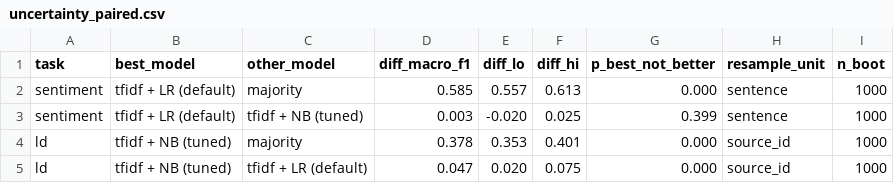
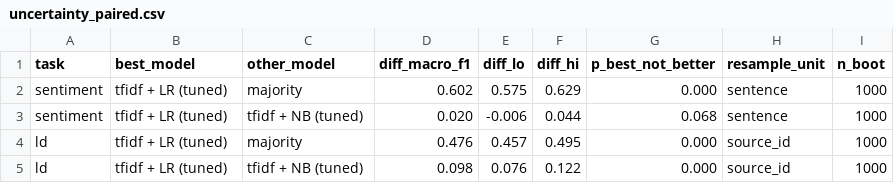
Before and after one commit to kharintirasakar437/Machine-Learning-Project-CantoneseNLU-Gamze-Kharintirasakar-Diana-Shawn-David, a CSV file: results/uncertainty_paired.csv, drawn as a sheet.

```diff
--- a/results/uncertainty_paired.csv
+++ b/results/uncertainty_paired.csv
@@ -1,5 +1,5 @@
 task,best_model,other_model,diff_macro_f1,diff_lo,diff_hi,p_best_not_better,resample_unit,n_boot
-sentiment,tfidf + LR (default),majority,0.585,0.557,0.613,0.000,sentence,1000
-sentiment,tfidf + LR (default),tfidf + NB (tuned),0.003,-0.020,0.025,0.399,sentence,1000
-ld,tfidf + NB (tuned),majority,0.378,0.353,0.401,0.000,source_id,1000
-ld,tfidf + NB (tuned),tfidf + LR (default),0.047,0.020,0.075,0.000,source_id,1000
+sentiment,tfidf + LR (tuned),majority,0.602,0.575,0.629,0.000,sentence,1000
+sentiment,tfidf + LR (tuned),tfidf + NB (tuned),0.020,-0.006,0.044,0.068,sentence,1000
+ld,tfidf + LR (tuned),majority,0.476,0.457,0.495,0.000,source_id,1000
+ld,tfidf + LR (tuned),tfidf + NB (tuned),0.098,0.076,0.122,0.000,source_id,1000
```
Also changed, not shown: results/learning_curves.csv, results/learning_curves_summary.csv, 6 other files.
